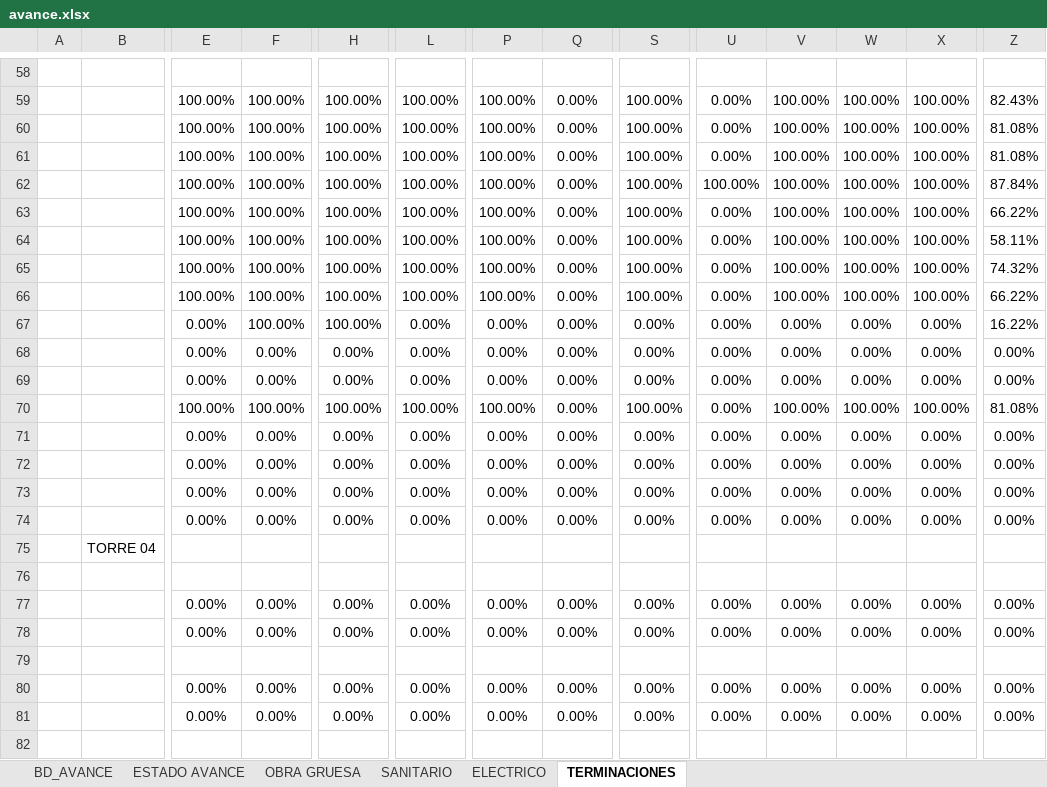
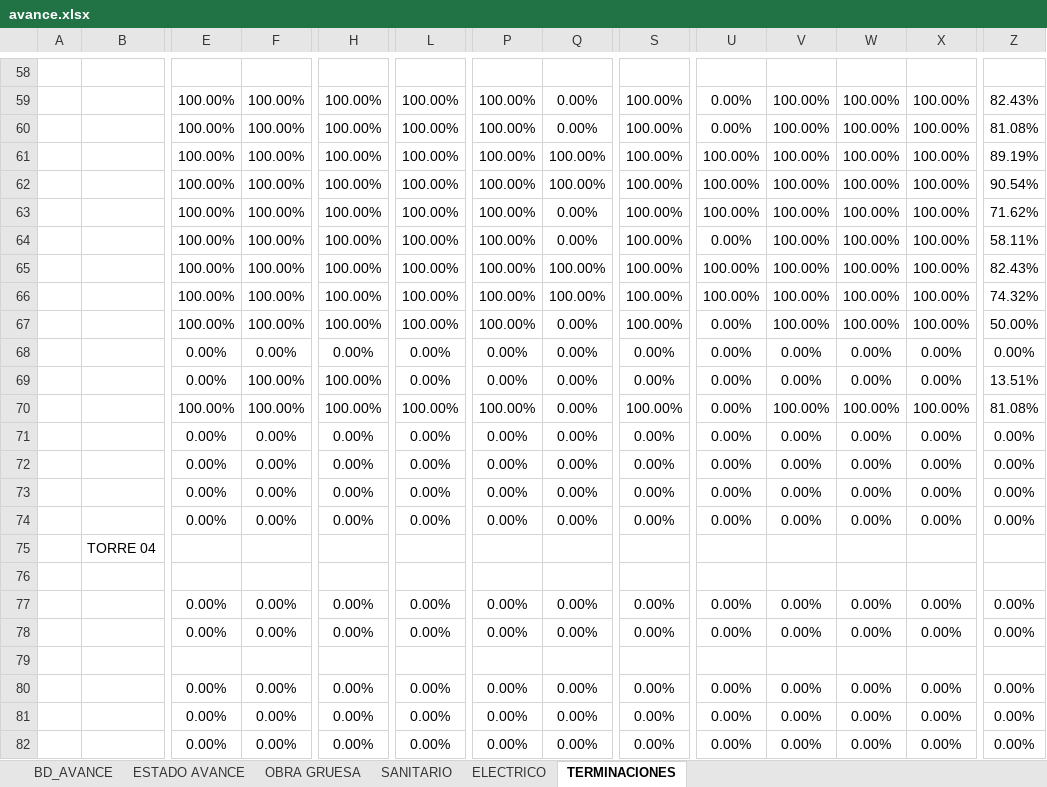
Before and after one commit to ArielPint/LA-CHACRA, an Excel workbook: data/avance.xlsx, sheet TERMINACIONES, drawn as a sheet; only a part is shown, gaps mark what is left out; values as stored, in another font and other column widths than the file's, no borders; charts and pictures and conditional formats not drawn; rows hold the shown columns only; the diff covers the shown part only; the diff names each change by its address in the sheet, - before the commit and + after, or states it on an @@ line.

```diff
--- a/data/avance.xlsx (sheet TERMINACIONES)
+++ b/data/avance.xlsx (sheet TERMINACIONES)
-Q61:Q62: 0.00%
+Q61:Q62: 100.00%
-U61: 0.00%
+U61: 100.00%
-Z61: 81.08%
+Z61: 89.19%
-Z62: 87.84%
+Z62: 90.54%
-U63: 0.00%
+U63: 100.00%
-Z63: 66.22%
+Z63: 71.62%
-Q65:Q66: 0.00%
+Q65:Q66: 100.00%
-U65:U66: 0.00%
+U65:U66: 100.00%
-Z65: 74.32%
+Z65: 82.43%
-Z66: 66.22%
+Z66: 74.32%
-E67: 0.00%
+E67: 100.00%
-L67: 0.00%
+L67: 100.00%
-P67: 0.00%
+P67: 100.00%
-S67: 0.00%
+S67: 100.00%
-V67: 0.00%
+V67: 100.00%
-W67: 0.00%
+W67: 100.00%
-X67: 0.00%
+X67: 100.00%
-Z67: 16.22%
+Z67: 50.00%
-F69: 0.00%
+F69: 100.00%
-H69: 0.00%
+H69: 100.00%
-Z69: 0.00%
+Z69: 13.51%
+row 81:  |  | 0.00% | 0.00% | 0.00% | 0.00% | 0.00% | 0.00% | 0.00% | 0.00% | 0.00% | 0.00% | 0.00% | 0.00%
```
Also changed, not shown: 55 edited cells elsewhere in this sheet, sheet BD_AVANCE, sheet ESTADO AVANCE, sheet ELECTRICO, sheet OBRA GRUESA, sheet SANITARIO, hidden cells, 1 other file.
